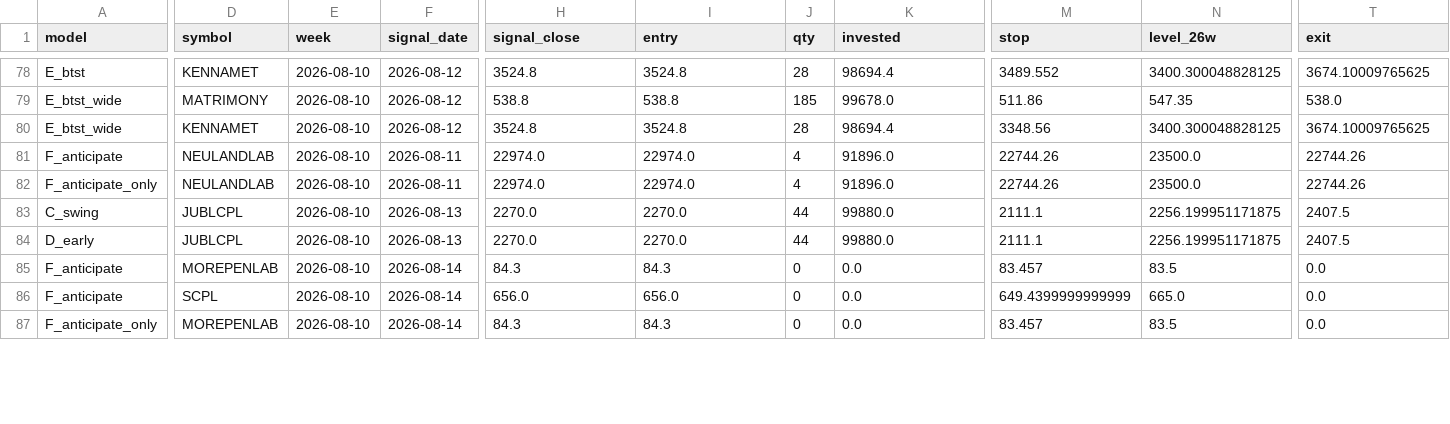
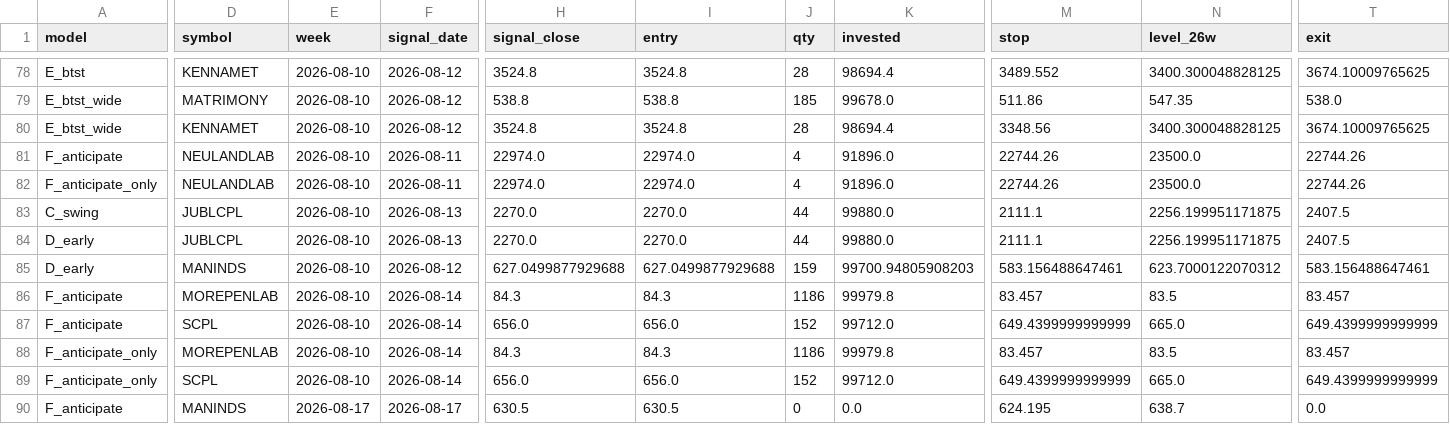
Before and after one commit to atikhalde/weekly, a CSV file: ab_ledger.csv, drawn as a sheet; only a part is shown, gaps mark what is left out; removed rows and columns are numbered as before the commit, all else as after; rows hold the shown columns only; the diff covers the shown part only; the diff names each change by its address in the sheet, - before the commit and + after, or states it on an @@ line.

```diff
--- a/ab_ledger.csv
+++ b/ab_ledger.csv
+row 85: D_early | MANINDS | 2026-08-10 | 2026-08-12 | 627.0499877929688 | 627.0499877929688 | 159 | 99700.94805908203 | 583.156488647461 | 623.7000122070312 | 583.156488647461
-J86 (qty): 0
+J86 (qty): 1186
-K86 (invested): 0.0
+K86 (invested): 99979.8
-T86 (exit): 0.0
+T86 (exit): 83.457
+row 87: F_anticipate | SCPL | 2026-08-10 | 2026-08-14 | 656.0 | 656.0 | 152 | 99712.0 | 649.4399999999999 | 665.0 | 649.4399999999999
+row 88: F_anticipate_only | MOREPENLAB | 2026-08-10 | 2026-08-14 | 84.3 | 84.3 | 1186 | 99979.8 | 83.457 | 83.5 | 83.457
+row 89: F_anticipate_only | SCPL | 2026-08-10 | 2026-08-14 | 656.0 | 656.0 | 152 | 99712.0 | 649.4399999999999 | 665.0 | 649.4399999999999
-D90 (symbol): SCPL
+D90 (symbol): MANINDS
-E90 (week): 2026-08-10
+E90 (week): 2026-08-17
-F90 (signal_date): 2026-08-14
+F90 (signal_date): 2026-08-17
-H90 (signal_close): 656.0
+H90 (signal_close): 630.5
-I90 (entry): 656.0
+I90 (entry): 630.5
-M90 (stop): 649.4399999999999
+M90 (stop): 624.195
-N90 (level_26w): 665.0
+N90 (level_26w): 638.7
-row 87: F_anticipate_only | MOREPENLAB | 2026-08-10 | 2026-08-14 | 84.3 | 84.3 | 0 | 0.0 | 83.457 | 83.5 | 0.0
```
Also changed, not shown: 23 edited cells elsewhere in this file.
